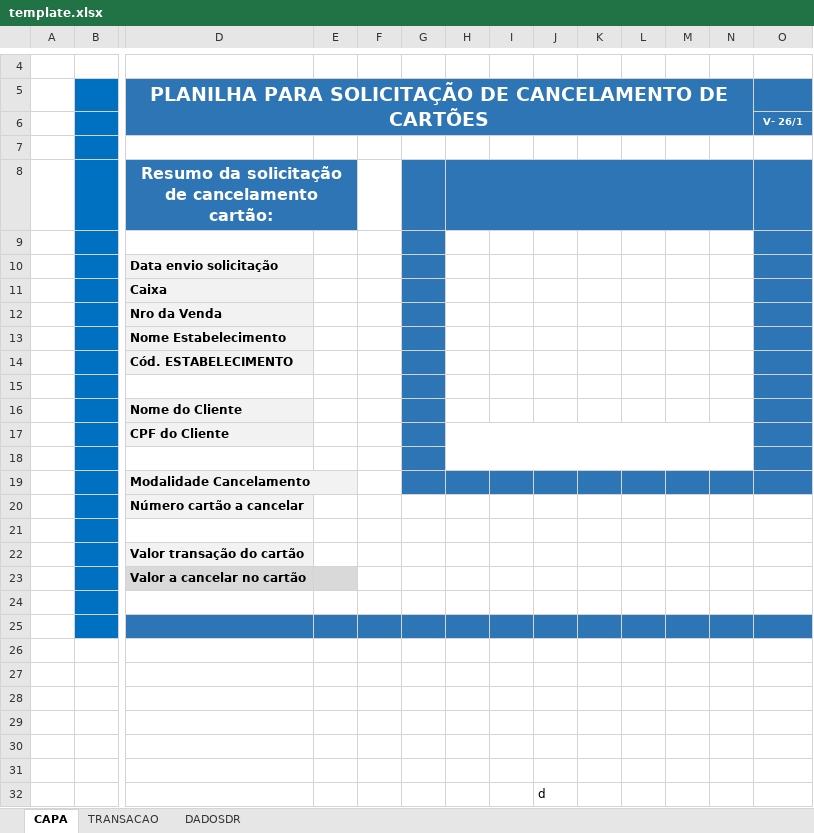
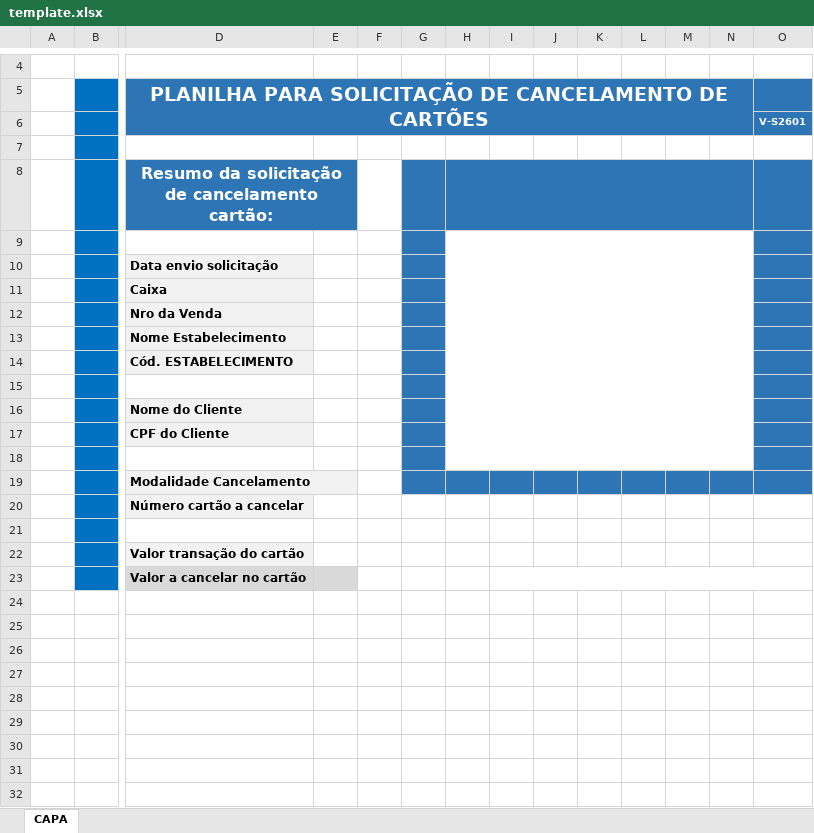
Before and after one commit to arthurd-d/teste-planilha-cancelamento, an Excel workbook: excel/template.xlsx, sheet CAPA, drawn as a sheet; only a part is shown, gaps mark what is left out; values as stored, in another font and other column widths than the file's, no borders; charts and pictures not drawn; rows hold the shown columns only; the diff names each change by its address in the sheet, - before the commit and + after, or states it on an @@ line.

```diff
--- a/excel/template.xlsx (sheet CAPA)
+++ b/excel/template.xlsx (sheet CAPA)
@@ sheet tab hidden: TRANSACAO @@
@@ sheet tab hidden: DADOSDR @@
-O6: V- 26/1
+O6: V-S2601
+H9:N18 merged
-H17:N18 merged
+I23:O23 merged
-row 24: (empty)
-row 25: (empty)
-row 26: (empty)
-row 27: (empty)
-row 28: (empty)
-row 29: (empty)
-row 30: (empty)
-row 31: (empty)
-row 32:  |  |  |  |  |  |  |  | d
```
Also changed, not shown: formulas that keep their value, charts or pictures, 7 other files.
